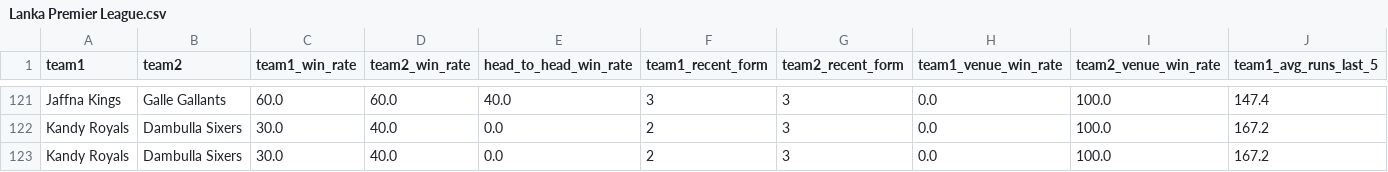
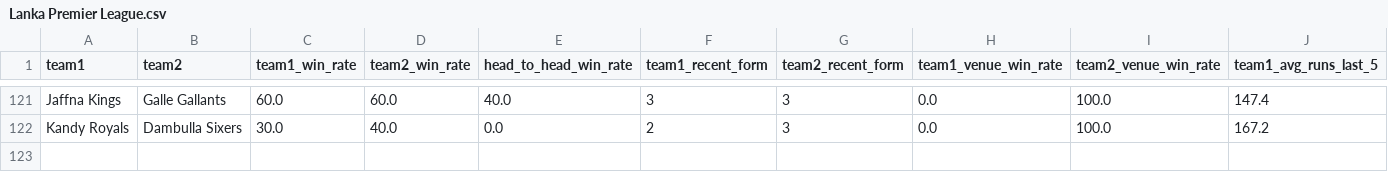
Before and after one commit to adichikate1/T20_Cricket-Predictor, a CSV file: static/data/Lanka Premier League.csv, drawn as a sheet; only a part is shown, gaps mark what is left out; rows hold the shown columns only; the diff names each change by its address in the sheet, - before the commit and + after, or states it on an @@ line.

Commit message:
Update Lanka Premier League.csv

```diff
--- a/static/data/Lanka Premier League.csv
+++ b/static/data/Lanka Premier League.csv
-row 123: Kandy Royals | Dambulla Sixers | 30.0 | 40.0 | 0.0 | 2 | 3 | 0.0 | 100.0 | 167.2
```
